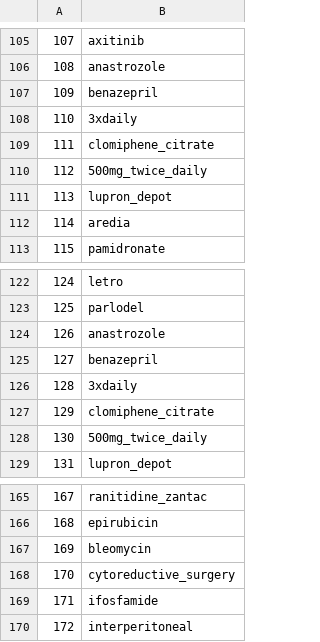
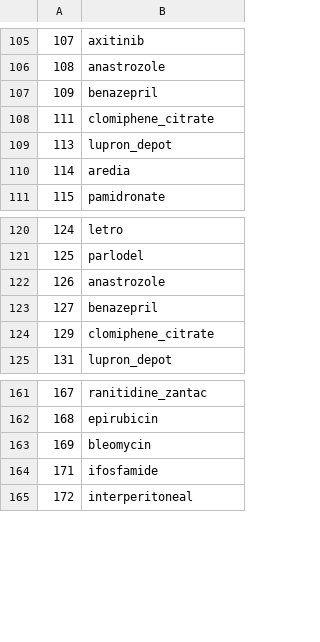
Before and after one commit to thiagosantos1/BIO_NLP, a CSV file: projects/breast_cancer_lexicon/brest_cancer_lexicon_expanded.csv, drawn as a sheet; only a part is shown, gaps mark what is left out.

Commit message:
First version of project

```diff
--- a/projects/breast_cancer_lexicon/brest_cancer_lexicon_expanded.csv
+++ b/projects/breast_cancer_lexicon/brest_cancer_lexicon_expanded.csv
@@ -107,5 +107,3 @@
 109,benazepril
-110,3xdaily
 111,clomiphene_citrate
-112,500mg_twice_daily
 113,lupron_depot
@@ -125,5 +123,3 @@
 127,benazepril
-128,3xdaily
 129,clomiphene_citrate
-130,500mg_twice_daily
 131,lupron_depot
@@ -167,3 +163,2 @@
 169,bleomycin
-170,cytoreductive_surgery
 171,ifosfamide
```
Also changed, not shown: 3 other files.
